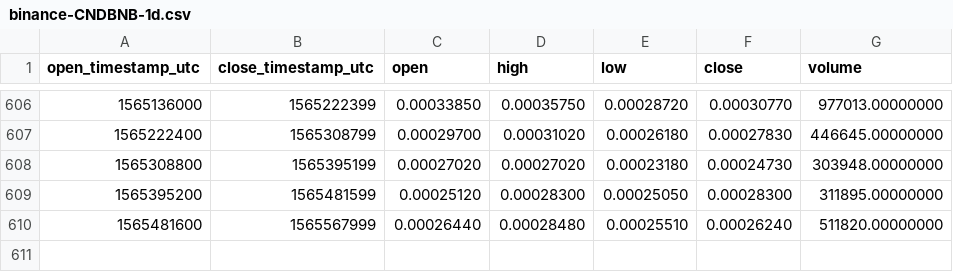
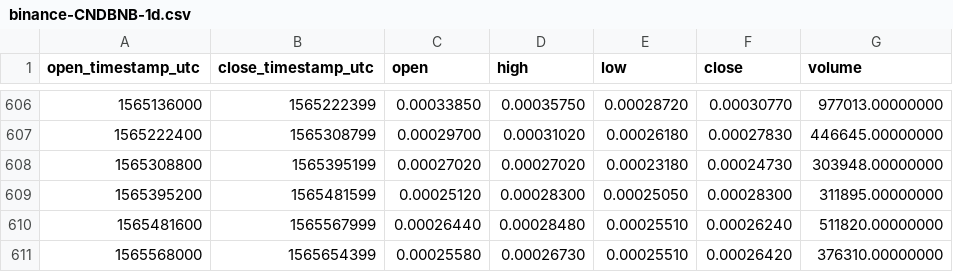
Before and after one commit to cryptobigbro/binance-CNDBNB, a CSV file: binance-CNDBNB-1d.csv, drawn as a sheet; only a part is shown, gaps mark what is left out; the diff names each change by its address in the sheet, - before the commit and + after, or states it on an @@ line.

Commit message:
Update OHLCV data.

```diff
--- a/binance-CNDBNB-1d.csv
+++ b/binance-CNDBNB-1d.csv
+row 611: 1565568000 | 1565654399 | 0.00025580 | 0.00026730 | 0.00025510 | 0.00026420 | 376310.00000000
```
Also changed, not shown: 1 other file.
